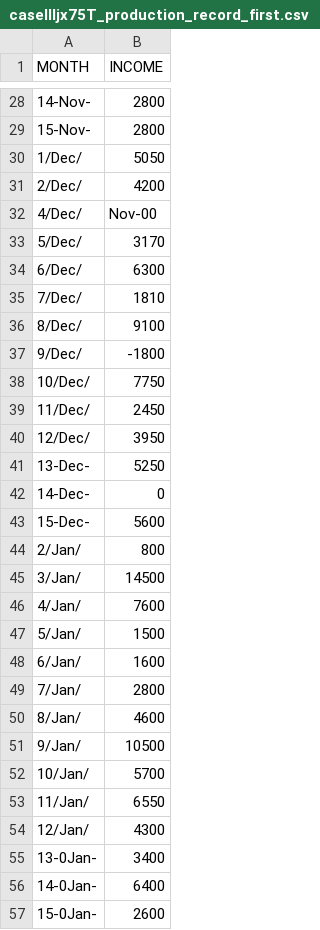
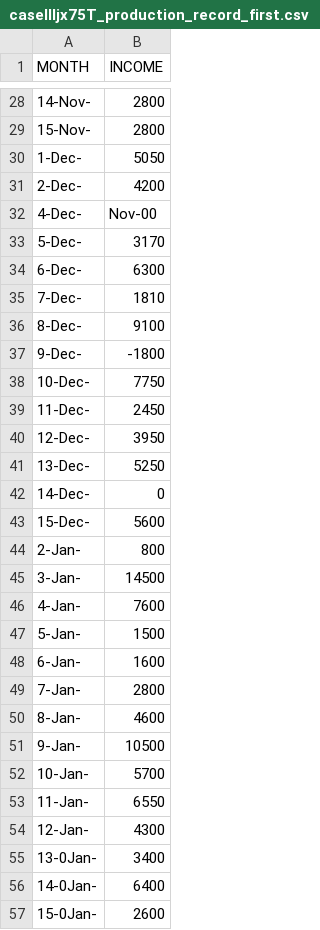
Before and after one commit to wessware/ARIMA_TIME_SERIES_FORECASTING, a CSV file: datasets/caseIIIjx75T_production_record_first.csv, drawn as a sheet; only a part is shown, gaps mark what is left out; the diff covers the shown part only.

```diff
--- a/datasets/caseIIIjx75T_production_record_first.csv
+++ b/datasets/caseIIIjx75T_production_record_first.csv
@@ -29,13 +29,13 @@ MONTH,INCOME
 15-Nov-,2800
-1/Dec/,5050
-2/Dec/,4200
-4/Dec/,Nov-00
-5/Dec/,3170
-6/Dec/,6300
-7/Dec/,1810
-8/Dec/,9100
-9/Dec/,-1800
-10/Dec/,7750
-11/Dec/,2450
-12/Dec/,3950
+1-Dec-,5050
+2-Dec-,4200
+4-Dec-,Nov-00
+5-Dec-,3170
+6-Dec-,6300
+7-Dec-,1810
+8-Dec-,9100
+9-Dec-,-1800
+10-Dec-,7750
+11-Dec-,2450
+12-Dec-,3950
 13-Dec-,5250
@@ -43,13 +43,13 @@ MONTH,INCOME
 15-Dec-,5600
-2/Jan/,800
-3/Jan/,14500
-4/Jan/,7600
-5/Jan/,1500
-6/Jan/,1600
-7/Jan/,2800
-8/Jan/,4600
-9/Jan/,10500
-10/Jan/,5700
-11/Jan/,6550
-12/Jan/,4300
+2-Jan-,800
+3-Jan-,14500
+4-Jan-,7600
+5-Jan-,1500
+6-Jan-,1600
+7-Jan-,2800
+8-Jan-,4600
+9-Jan-,10500
+10-Jan-,5700
+11-Jan-,6550
+12-Jan-,4300
 13-0Jan-,3400
```
Also changed, not shown: 34 edited cells elsewhere in this file, 3 other files.
